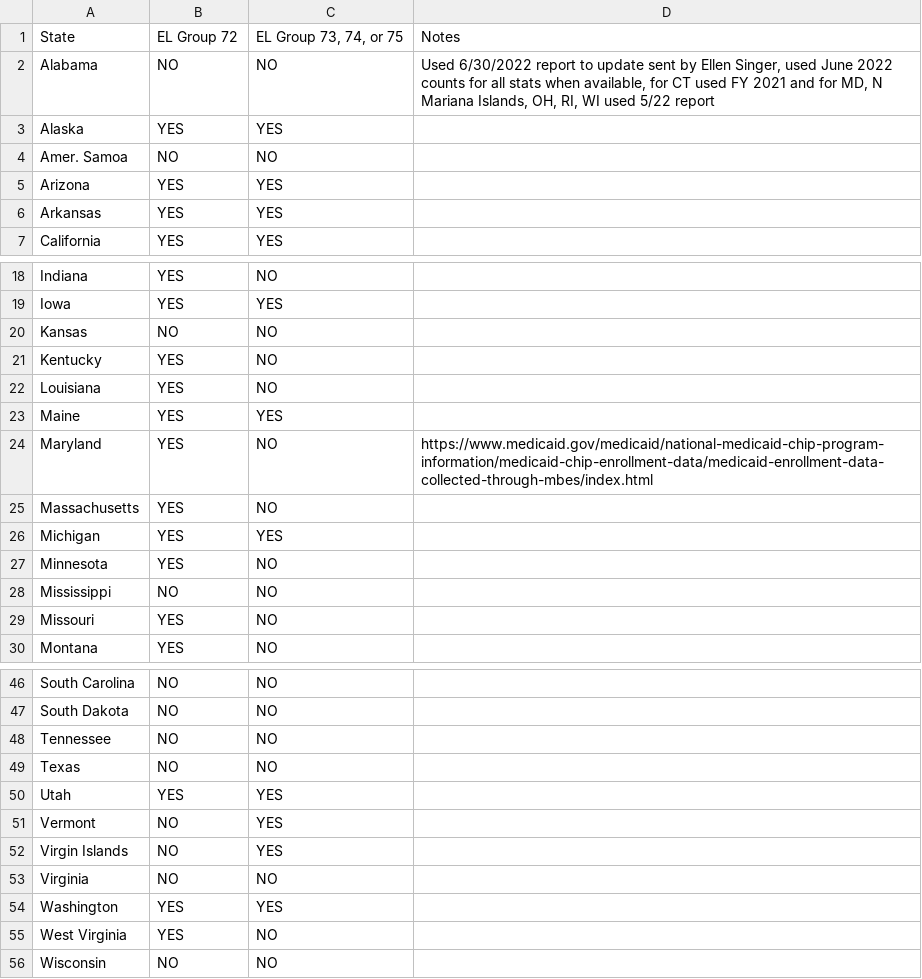
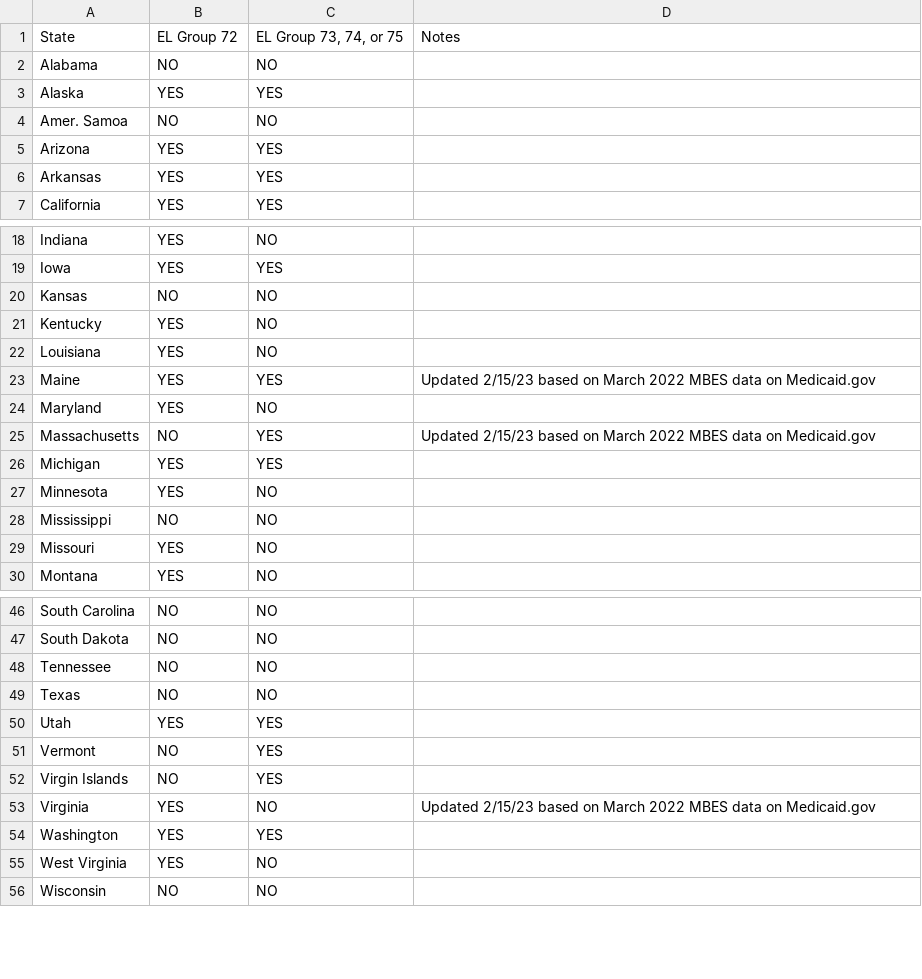
Before and after one commit to CMSgov/T-MSIS-Data-Quality-Measures-Generation-Code, a CSV file: static/csv/fmg.csv, drawn as a sheet; only a part is shown, gaps mark what is left out.

```diff
--- a/static/csv/fmg.csv
+++ b/static/csv/fmg.csv
@@ -1,3 +1,3 @@
 State,EL Group 72,"EL Group 73, 74, or 75",Notes
-Alabama,NO,NO,"Used 6/30/2022 report to update sent by Ellen Singer, used June 2022 counts for all stats when available, for CT used FY 2021 and for MD, N Mariana Islands, OH, RI, WI used 5/22 report"
+Alabama,NO,NO,
 Alaska,YES,YES,
@@ -22,5 +22,5 @@ Kentucky,YES,NO,
 Louisiana,YES,NO,
-Maine,YES,YES,
-Maryland,YES,NO,https://www.medicaid.gov/medicaid/national-medicaid-chip-program-information/medicaid-chip-enrollment-data/medicaid-enrollment-data-collected-through-mbes/index.html
-Massachusetts,YES,NO,
+Maine,YES,YES,Updated 2/15/23 based on March 2022 MBES data on Medicaid.gov
+Maryland,YES,NO,
+Massachusetts,NO,YES,Updated 2/15/23 based on March 2022 MBES data on Medicaid.gov
 Michigan,YES,YES,
@@ -52,3 +52,3 @@ Vermont,NO,YES,
 Virgin Islands,NO,YES,
-Virginia,NO,NO,
+Virginia,YES,NO,Updated 2/15/23 based on March 2022 MBES data on Medicaid.gov
 Washington,YES,YES,
```
Also changed, not shown: dqm/cfg/State_DQ_Missingness_Measures_final_list.csv, dqm/cfg/thresholds.csv, 16 other files.
